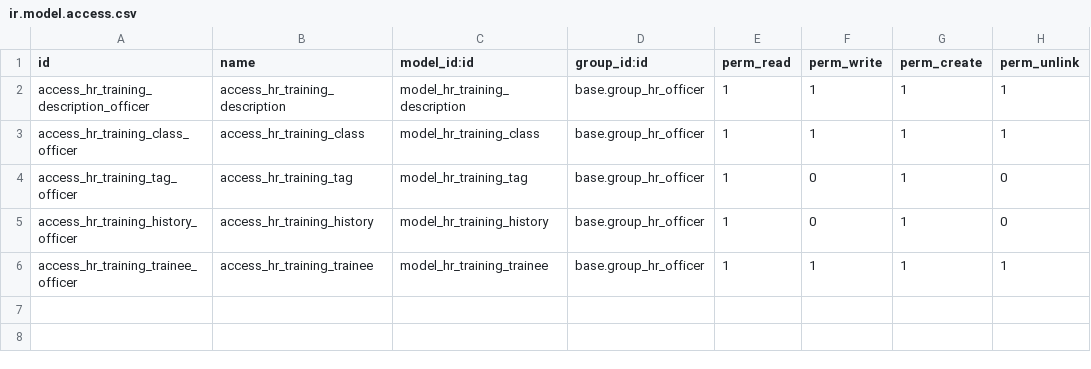
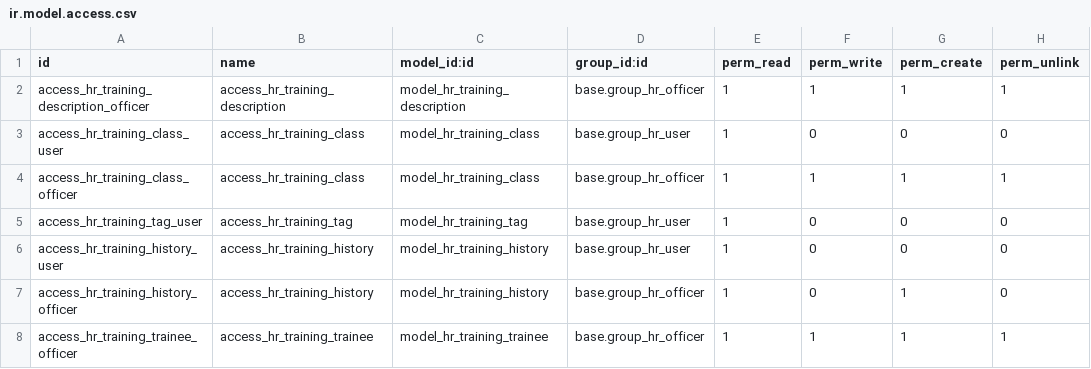
Before and after one commit to ethanfurman/openerp_hr_training, a CSV file: security/ir.model.access.csv, drawn as a sheet.

Commit message:
update group permissions for menus

```diff
--- a/security/ir.model.access.csv
+++ b/security/ir.model.access.csv
@@ -2,4 +2,6 @@ id,name,model_id:id,group_id:id,perm_read,perm_write,perm_create,perm_unlink
 access_hr_training_description_officer,access_hr_training_description,model_hr_training_description,base.group_hr_officer,1,1,1,1
+access_hr_training_class_user,access_hr_training_class,model_hr_training_class,base.group_hr_user,1,0,0,0
 access_hr_training_class_officer,access_hr_training_class,model_hr_training_class,base.group_hr_officer,1,1,1,1
-access_hr_training_tag_officer,access_hr_training_tag,model_hr_training_tag,base.group_hr_officer,1,0,1,0
+access_hr_training_tag_user,access_hr_training_tag,model_hr_training_tag,base.group_hr_user,1,0,0,0
+access_hr_training_history_user,access_hr_training_history,model_hr_training_history,base.group_hr_user,1,0,0,0
 access_hr_training_history_officer,access_hr_training_history,model_hr_training_history,base.group_hr_officer,1,0,1,0
```
Also changed, not shown: 3 other files.
